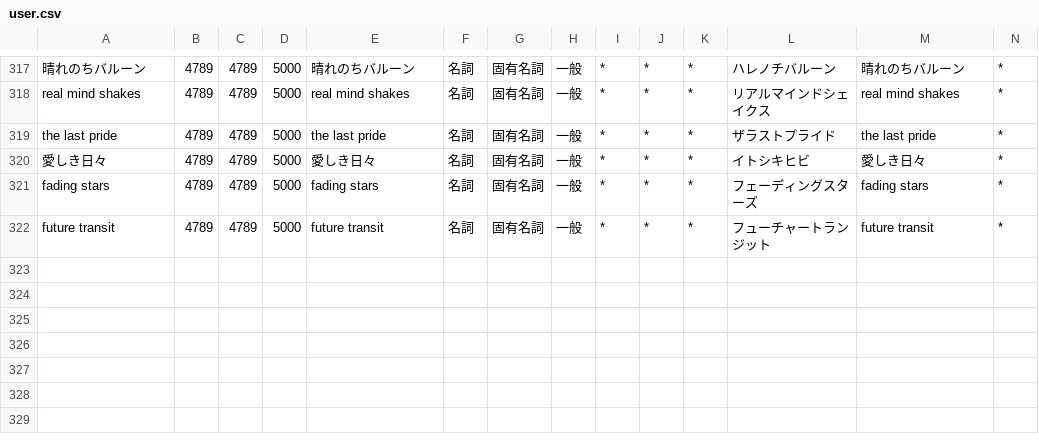
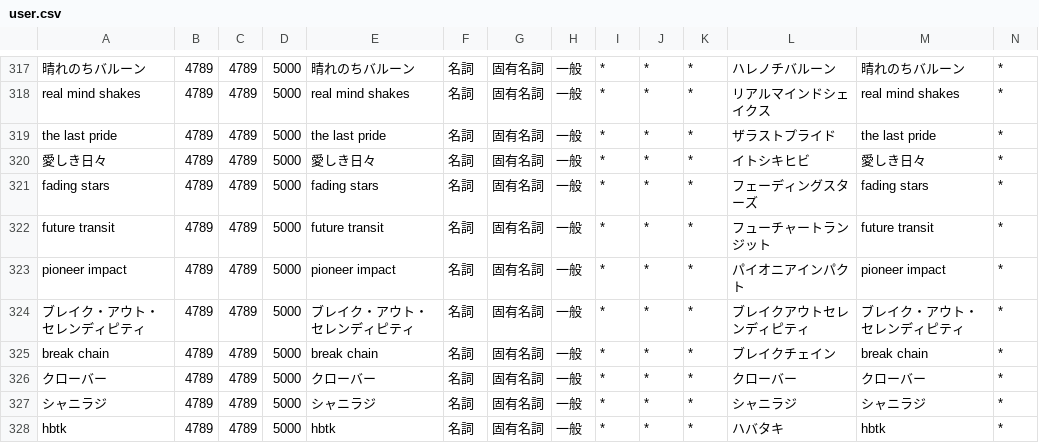
Before and after one commit to ibukinus/bluesky-feed-generator, a CSV file: user.csv, drawn as a sheet; only a part is shown, gaps mark what is left out; rows hold the shown columns only; the diff names each change by its address in the sheet, - before the commit and + after, or states it on an @@ line.

Commit message:
キーワードの追加
- Pioneer Impact
- ブレイク・アウト・セレンディピティ
- Break Chain
- クローバー
- シャニラジ
- HBTK

```diff
--- a/user.csv
+++ b/user.csv
+row 323: pioneer impact | 4789 | 4789 | 5000 | pioneer impact | 名詞 | 固有名詞 | 一般 | * | * | * | パイオニアインパクト | pioneer impact | *
+row 324: ブレイク・アウト・セレンディピティ | 4789 | 4789 | 5000 | ブレイク・アウト・セレンディピティ | 名詞 | 固有名詞 | 一般 | * | * | * | ブレイクアウトセレンディピティ | ブレイク・アウト・セレンディピティ | *
+row 325: break chain | 4789 | 4789 | 5000 | break chain | 名詞 | 固有名詞 | 一般 | * | * | * | ブレイクチェイン | break chain | *
+row 326: クローバー | 4789 | 4789 | 5000 | クローバー | 名詞 | 固有名詞 | 一般 | * | * | * | クローバー | クローバー | *
+row 327: シャニラジ | 4789 | 4789 | 5000 | シャニラジ | 名詞 | 固有名詞 | 一般 | * | * | * | シャニラジ | シャニラジ | *
+row 328: hbtk | 4789 | 4789 | 5000 | hbtk | 名詞 | 固有名詞 | 一般 | * | * | * | ハバタキ | hbtk | *
```
Also changed, not shown: 1 other file.
